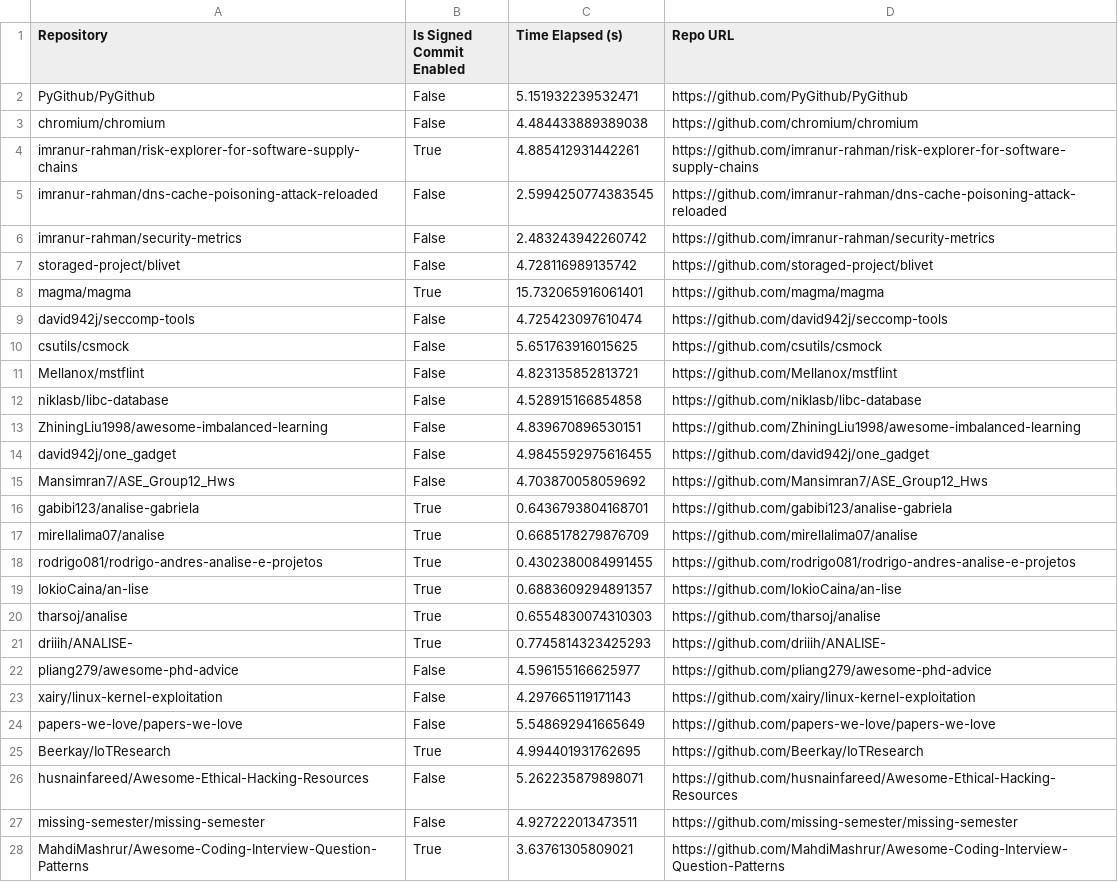
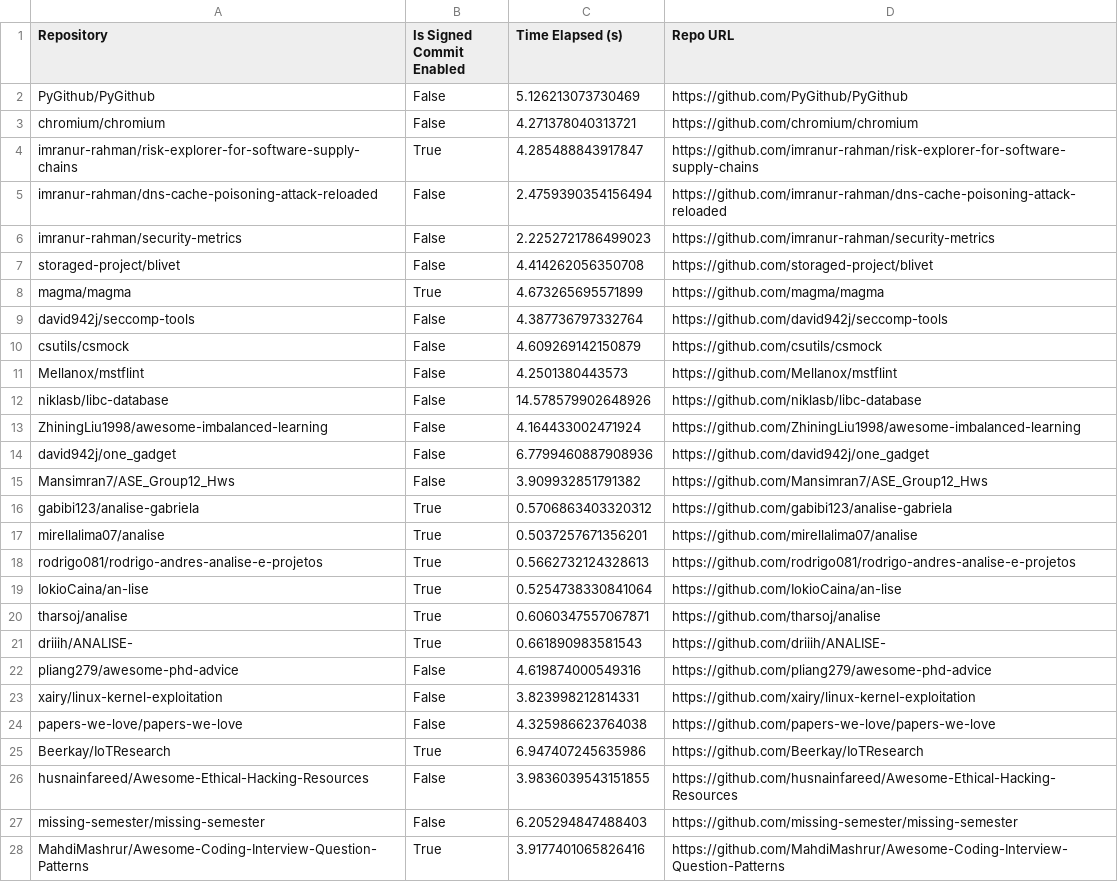
Before and after one commit to imranur-rahman/security-metrics, a CSV file: security-metrics-implementation/signed_commit_demo.csv, drawn as a sheet; only a part is shown; the diff covers the shown part only.

```diff
--- a/security-metrics-implementation/signed_commit_demo.csv
+++ b/security-metrics-implementation/signed_commit_demo.csv
@@ -1,28 +1,28 @@
 Repository,Is Signed Commit Enabled,Time Elapsed (s),Repo URL
-PyGithub/PyGithub,False,5.151932239532471,https://github.com/PyGithub/PyGithub
-chromium/chromium,False,4.484433889389038,https://github.com/chromium/chromium
-imranur-rahman/risk-explorer-for-software-supply-chains,True,4.885412931442261,https://github.com/imranur-rahman/risk-explorer-for-software-supply-chains
-imranur-rahman/dns-cache-poisoning-attack-reloaded,False,2.5994250774383545,https://github.com/imranur-rahman/dns-cache-poisoning-attack-reloaded
-imranur-rahman/security-metrics,False,2.483243942260742,https://github.com/imranur-rahman/security-metrics
-storaged-project/blivet,False,4.728116989135742,https://github.com/storaged-project/blivet
-magma/magma,True,15.732065916061401,https://github.com/magma/magma
-david942j/seccomp-tools,False,4.725423097610474,https://github.com/david942j/seccomp-tools
-csutils/csmock,False,5.651763916015625,https://github.com/csutils/csmock
-Mellanox/mstflint,False,4.823135852813721,https://github.com/Mellanox/mstflint
-niklasb/libc-database,False,4.528915166854858,https://github.com/niklasb/libc-database
-ZhiningLiu1998/awesome-imbalanced-learning,False,4.839670896530151,https://github.com/ZhiningLiu1998/awesome-imbalanced-learning
-david942j/one_gadget,False,4.9845592975616455,https://github.com/david942j/one_gadget
-Mansimran7/ASE_Group12_Hws,False,4.703870058059692,https://github.com/Mansimran7/ASE_Group12_Hws
-gabibi123/analise-gabriela,True,0.6436793804168701,https://github.com/gabibi123/analise-gabriela
-mirellalima07/analise,True,0.6685178279876709,https://github.com/mirellalima07/analise
-rodrigo081/rodrigo-andres-analise-e-projetos,True,0.4302380084991455,https://github.com/rodrigo081/rodrigo-andres-analise-e-projetos
-IokioCaina/an-lise,True,0.6883609294891357,https://github.com/IokioCaina/an-lise
-tharsoj/analise,True,0.6554830074310303,https://github.com/tharsoj/analise
-driiih/ANALISE-,True,0.7745814323425293,https://github.com/driiih/ANALISE-
-pliang279/awesome-phd-advice,False,4.596155166625977,https://github.com/pliang279/awesome-phd-advice
-xairy/linux-kernel-exploitation,False,4.297665119171143,https://github.com/xairy/linux-kernel-exploitation
-papers-we-love/papers-we-love,False,5.548692941665649,https://github.com/papers-we-love/papers-we-love
-Beerkay/IoTResearch,True,4.994401931762695,https://github.com/Beerkay/IoTResearch
-husnainfareed/Awesome-Ethical-Hacking-Resources,False,5.262235879898071,https://github.com/husnainfareed/Awesome-Ethical-Hacking-Resources
-missing-semester/missing-semester,False,4.927222013473511,https://github.com/missing-semester/missing-semester
-MahdiMashrur/Awesome-Coding-Interview-Question-Patterns,True,3.63761305809021,https://github.com/MahdiMashrur/Awesome-Coding-Interview-Question-Patterns
+PyGithub/PyGithub,False,5.126213073730469,https://github.com/PyGithub/PyGithub
+chromium/chromium,False,4.271378040313721,https://github.com/chromium/chromium
+imranur-rahman/risk-explorer-for-software-supply-chains,True,4.285488843917847,https://github.com/imranur-rahman/risk-explorer-for-software-supply-chains
+imranur-rahman/dns-cache-poisoning-attack-reloaded,False,2.4759390354156494,https://github.com/imranur-rahman/dns-cache-poisoning-attack-reloaded
+imranur-rahman/security-metrics,False,2.2252721786499023,https://github.com/imranur-rahman/security-metrics
+storaged-project/blivet,False,4.414262056350708,https://github.com/storaged-project/blivet
+magma/magma,True,4.673265695571899,https://github.com/magma/magma
+david942j/seccomp-tools,False,4.387736797332764,https://github.com/david942j/seccomp-tools
+csutils/csmock,False,4.609269142150879,https://github.com/csutils/csmock
+Mellanox/mstflint,False,4.2501380443573,https://github.com/Mellanox/mstflint
+niklasb/libc-database,False,14.578579902648926,https://github.com/niklasb/libc-database
+ZhiningLiu1998/awesome-imbalanced-learning,False,4.164433002471924,https://github.com/ZhiningLiu1998/awesome-imbalanced-learning
+david942j/one_gadget,False,6.7799460887908936,https://github.com/david942j/one_gadget
+Mansimran7/ASE_Group12_Hws,False,3.909932851791382,https://github.com/Mansimran7/ASE_Group12_Hws
+gabibi123/analise-gabriela,True,0.5706863403320312,https://github.com/gabibi123/analise-gabriela
+mirellalima07/analise,True,0.5037257671356201,https://github.com/mirellalima07/analise
+rodrigo081/rodrigo-andres-analise-e-projetos,True,0.5662732124328613,https://github.com/rodrigo081/rodrigo-andres-analise-e-projetos
+IokioCaina/an-lise,True,0.5254738330841064,https://github.com/IokioCaina/an-lise
+tharsoj/analise,True,0.6060347557067871,https://github.com/tharsoj/analise
+driiih/ANALISE-,True,0.661890983581543,https://github.com/driiih/ANALISE-
+pliang279/awesome-phd-advice,False,4.619874000549316,https://github.com/pliang279/awesome-phd-advice
+xairy/linux-kernel-exploitation,False,3.823998212814331,https://github.com/xairy/linux-kernel-exploitation
+papers-we-love/papers-we-love,False,4.325986623764038,https://github.com/papers-we-love/papers-we-love
+Beerkay/IoTResearch,True,6.947407245635986,https://github.com/Beerkay/IoTResearch
+husnainfareed/Awesome-Ethical-Hacking-Resources,False,3.9836039543151855,https://github.com/husnainfareed/Awesome-Ethical-Hacking-Resources
+missing-semester/missing-semester,False,6.205294847488403,https://github.com/missing-semester/missing-semester
+MahdiMashrur/Awesome-Coding-Interview-Question-Patterns,True,3.9177401065826416,https://github.com/MahdiMashrur/Awesome-Coding-Interview-Question-Patterns
```
Also changed, not shown: 3 edited cells elsewhere in this file, 1 other file.
